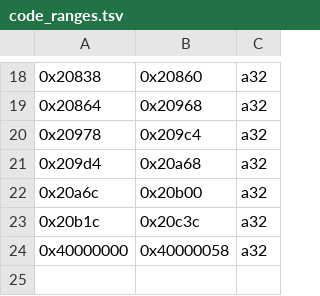
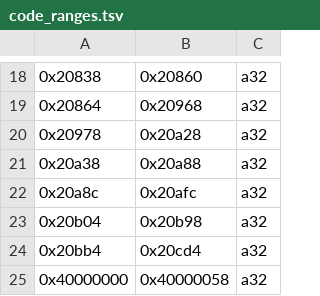
Before and after one commit to dwzg/dread, a TSV file: examples/gizmo/a32/config/code_ranges.tsv, drawn as a sheet; only a part is shown, gaps mark what is left out.

```diff
--- a/examples/gizmo/a32/config/code_ranges.tsv
+++ b/examples/gizmo/a32/config/code_ranges.tsv
@@ -19,6 +19,7 @@
 0x20864	0x20968	a32
-0x20978	0x209c4	a32
-0x209d4	0x20a68	a32
-0x20a6c	0x20b00	a32
-0x20b1c	0x20c3c	a32
+0x20978	0x20a28	a32
+0x20a38	0x20a88	a32
+0x20a8c	0x20afc	a32
+0x20b04	0x20b98	a32
+0x20bb4	0x20cd4	a32
 0x40000000	0x40000058	a32
```
Also changed, not shown: examples/gizmo/a32/config/functions.tsv, examples/gizmo/m3/config/code_ranges.tsv, 25 other files.
